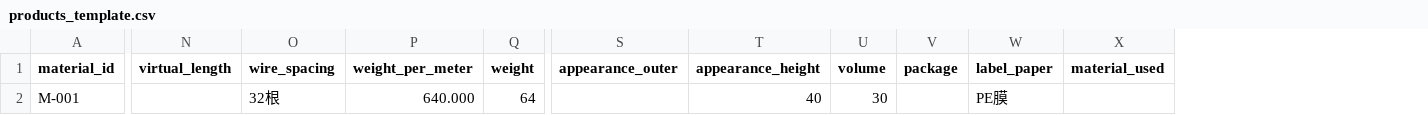
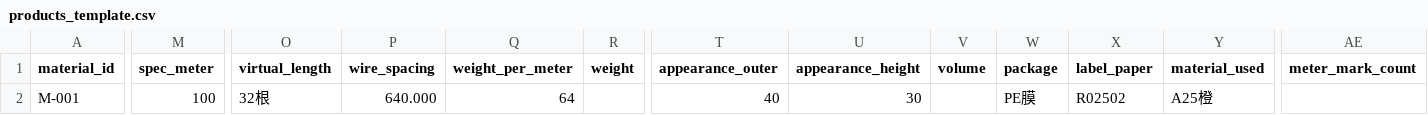
Before and after one commit to ClaireQ00/Inventory, a CSV file: sample/templates/products_template.csv, drawn as a sheet; only a part is shown, gaps mark what is left out; addresses are those after the commit; the diff covers the shown part only; the diff names each change by its address in the sheet, - before the commit and + after, or states it on an @@ line.

```diff
--- a/sample/templates/products_template.csv
+++ b/sample/templates/products_template.csv
+column M (spec_meter), row 2: 100
+column AE (meter_mark_count), empty
-O2 (virtual_length): (empty)
+O2 (virtual_length): 32根
-P2 (wire_spacing): 32根
+P2 (wire_spacing): 640.000
-Q2 (weight_per_meter): 640.000
+Q2 (weight_per_meter): 64
-R2 (weight): 64
+R2 (weight): (empty)
-T2 (appearance_outer): (empty)
+T2 (appearance_outer): 40
-U2 (appearance_height): 40
+U2 (appearance_height): 30
-V2 (volume): 30
+V2 (volume): (empty)
-W2 (package): (empty)
+W2 (package): PE膜
-X2 (label_paper): PE膜
+X2 (label_paper): R02502
-Y2 (material_used): (empty)
+Y2 (material_used): A25橙
```
Also changed, not shown: 6 edited cells elsewhere in this file, 3 other files.
